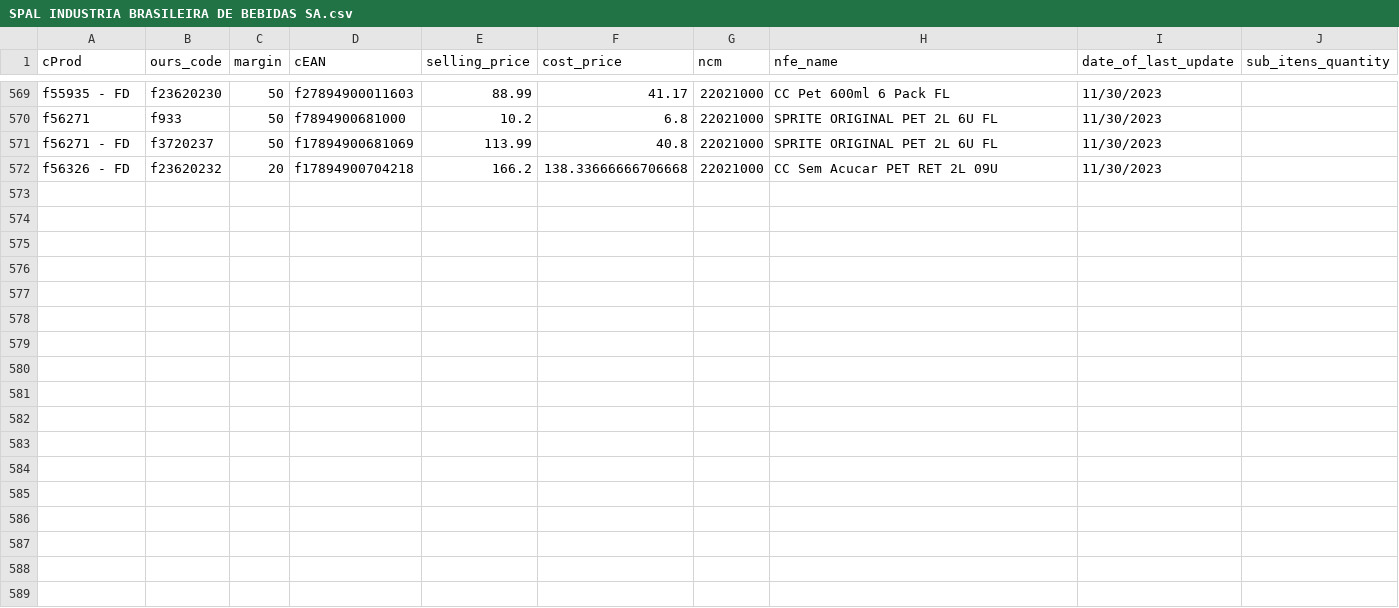
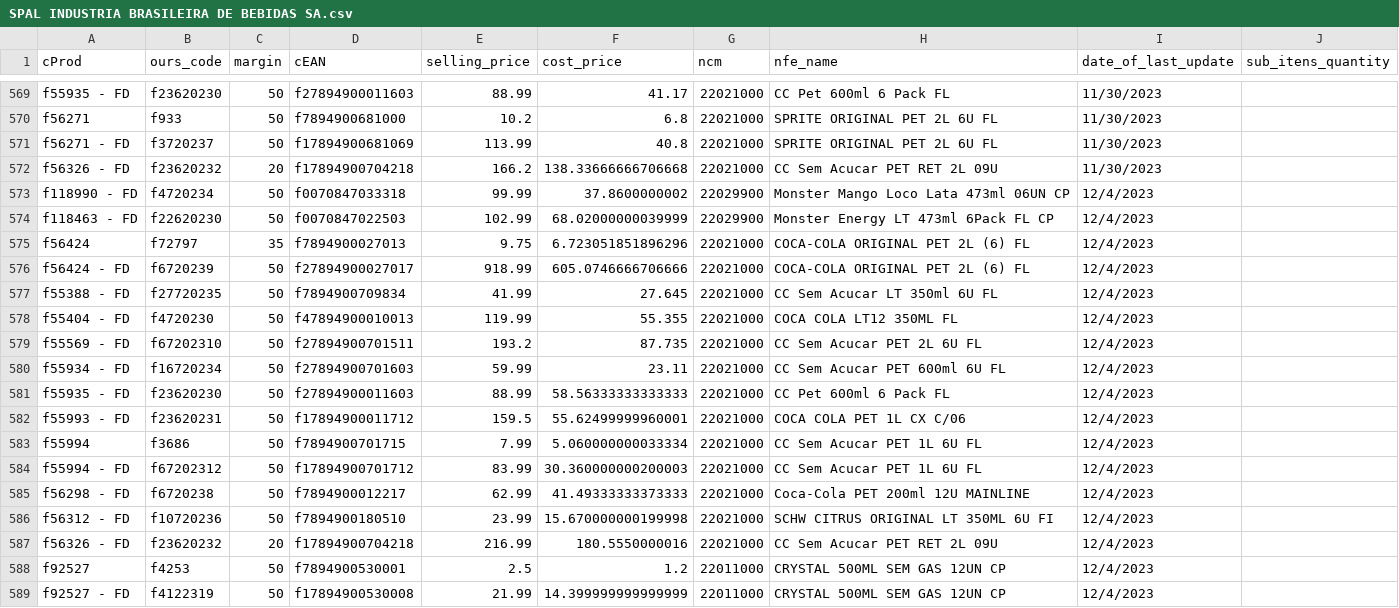
Before and after one commit to I3run01/bot-update-price-python, a CSV file: database/SPAL INDUSTRIA BRASILEIRA DE BEBIDAS SA.csv, drawn as a sheet; only a part is shown, gaps mark what is left out.

Commit message:
new prods

```diff
--- a/database/SPAL INDUSTRIA BRASILEIRA DE BEBIDAS SA.csv
+++ b/database/SPAL INDUSTRIA BRASILEIRA DE BEBIDAS SA.csv
@@ -572 +572,18 @@ f56271 - FD,f3720237,50,f17894900681069,113.99,40.8,22021000,SPRITE ORIGINAL PET
 f56326 - FD,f23620232,20,f17894900704218,166.2,138.33666666706668,22021000,CC Sem Acucar PET RET 2L 09U,11/30/2023,
+f118990 - FD,f4720234,50,f0070847033318,99.99,37.8600000002,22029900,Monster Mango Loco Lata 473ml 06UN CP,12/4/2023,
+f118463 - FD,f22620230,50,f0070847022503,102.99,68.02000000039999,22029900,Monster Energy LT 473ml 6Pack FL CP,12/4/2023,
+f56424,f72797,35,f7894900027013,9.75,6.723051851896296,22021000,COCA-COLA ORIGINAL PET 2L (6) FL,12/4/2023,
+f56424 - FD,f6720239,50,f27894900027017,918.99,605.0746666706666,22021000,COCA-COLA ORIGINAL PET 2L (6) FL,12/4/2023,
+f55388 - FD,f27720235,50,f7894900709834,41.99,27.645,22021000,CC Sem Acucar LT 350ml 6U FL,12/4/2023,
+f55404 - FD,f4720230,50,f47894900010013,119.99,55.355,22021000,COCA COLA LT12 350ML FL,12/4/2023,
+f55569 - FD,f67202310,50,f27894900701511,193.2,87.735,22021000,CC Sem Acucar PET 2L 6U FL,12/4/2023,
+f55934 - FD,f16720234,50,f27894900701603,59.99,23.11,22021000,CC Sem Acucar PET 600ml 6U FL,12/4/2023,
+f55935 - FD,f23620230,50,f27894900011603,88.99,58.56333333333333,22021000,CC Pet 600ml 6 Pack FL,12/4/2023,
+f55993 - FD,f23620231,50,f17894900011712,159.5,55.62499999960001,22021000,COCA COLA PET 1L CX C/06,12/4/2023,
+f55994,f3686,50,f7894900701715,7.99,5.060000000033334,22021000,CC Sem Acucar PET 1L 6U FL,12/4/2023,
+f55994 - FD,f67202312,50,f17894900701712,83.99,30.360000000200003,22021000,CC Sem Acucar PET 1L 6U FL,12/4/2023,
+f56298 - FD,f6720238,50,f7894900012217,62.99,41.49333333373333,22021000,Coca-Cola PET 200ml 12U MAINLINE,12/4/2023,
+f56312 - FD,f10720236,50,f7894900180510,23.99,15.670000000199998,22021000,SCHW CITRUS ORIGINAL LT 350ML 6U FI,12/4/2023,
+f56326 - FD,f23620232,20,f17894900704218,216.99,180.5550000016,22021000,CC Sem Acucar PET RET 2L 09U,12/4/2023,
+f92527,f4253,50,f7894900530001,2.5,1.2,22011000,CRYSTAL 500ML SEM GAS 12UN CP,12/4/2023,
+f92527 - FD,f4122319,50,f17894900530008,21.99,14.399999999999999,22011000,CRYSTAL 500ML SEM GAS 12UN CP,12/4/2023,
```
Also changed, not shown: 2 other files.
